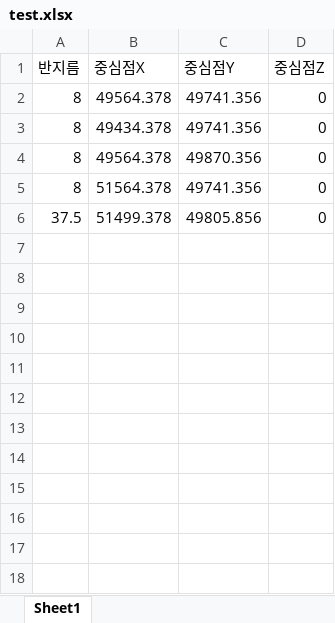
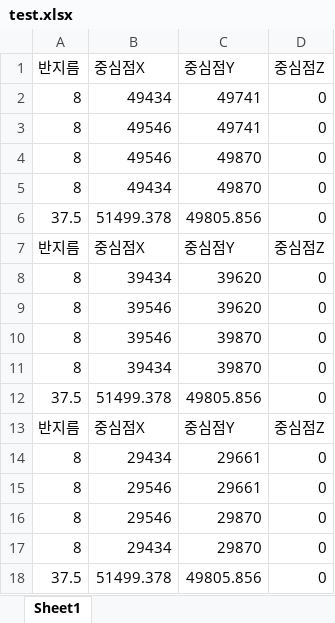
Before and after one commit to CSID-DGU/2020-2-OSSP1-AMBB-7, an Excel workbook: part_Extraction/pythonProject/test.xlsx, sheet Sheet1, drawn as a sheet; values as stored, in another font and other column widths than the file's, no borders; the diff names each change by its address in the sheet, - before the commit and + after, or states it on an @@ line.

Commit message:
Add files via upload
update test.xlsx

```diff
--- a/part_Extraction/pythonProject/test.xlsx (sheet Sheet1)
+++ b/part_Extraction/pythonProject/test.xlsx (sheet Sheet1)
-B2 (중심점X): 49564.378
+B2 (중심점X): 49434
-C2:C3 (중심점Y): 49741.356
+C2:C3 (중심점Y): 49741
-B3 (중심점X): 49434.378
+B3 (중심점X): 49546
-B4 (중심점X): 49564.378
+B4 (중심점X): 49546
-C4 (중심점Y): 49870.356
+C4 (중심점Y): 49870
-B5 (중심점X): 51564.378
+B5 (중심점X): 49434
-C5 (중심점Y): 49741.356
+C5 (중심점Y): 49870
+row 6: 37.5 | 51499.378 | 49805.856 | 0
+row 7: 반지름 | 중심점X | 중심점Y | 중심점Z
+row 8: 8 | 39434 | 39620 | 0
+row 9: 8 | 39546 | 39620 | 0
+row 10: 8 | 39546 | 39870 | 0
+row 11: 8 | 39434 | 39870 | 0
+row 12: 37.5 | 51499.378 | 49805.856 | 0
+row 13: 반지름 | 중심점X | 중심점Y | 중심점Z
+row 14: 8 | 29434 | 29661 | 0
+row 15: 8 | 29546 | 29661 | 0
+row 16: 8 | 29546 | 29870 | 0
+row 17: 8 | 29434 | 29870 | 0
```
